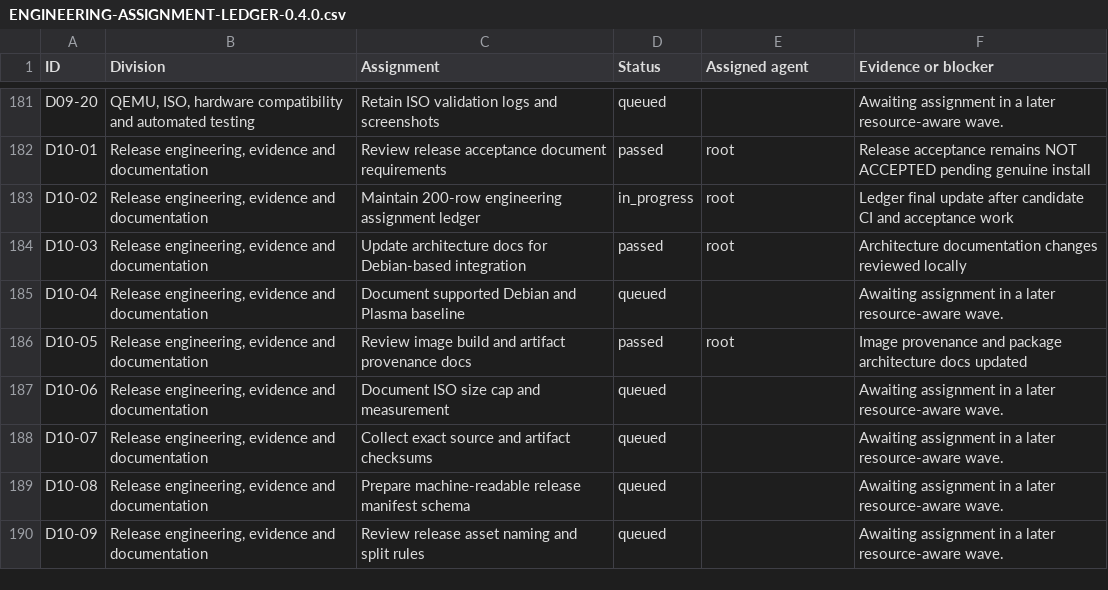
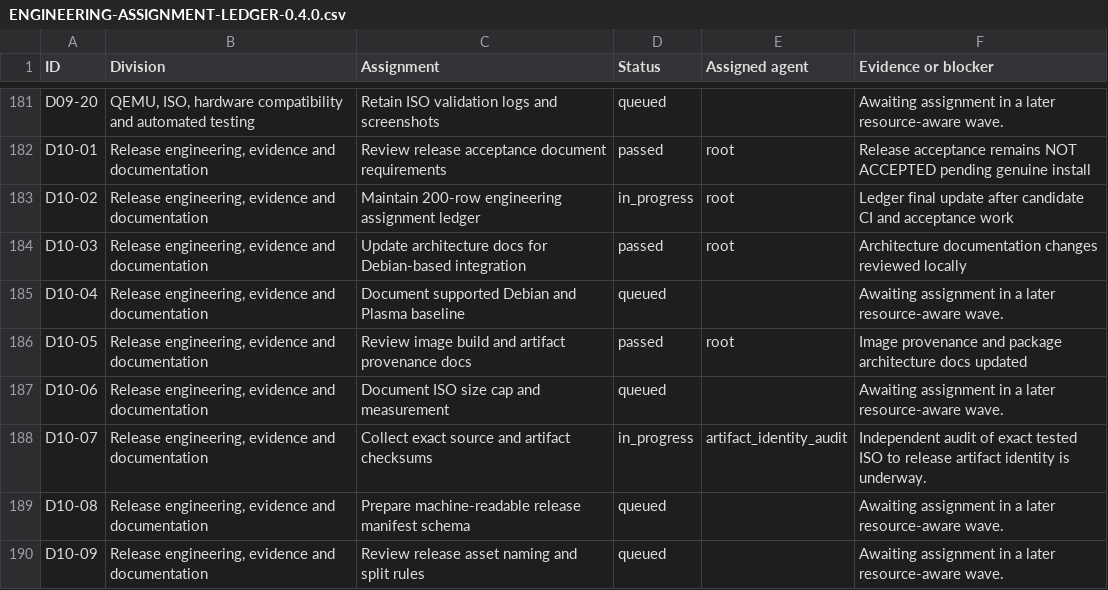
Before and after one commit to shreeharsh-patil/ShreeOS, a CSV file: release/ENGINEERING-ASSIGNMENT-LEDGER-0.4.0.csv, drawn as a sheet; only a part is shown, gaps mark what is left out.

Commit message:
fix: bind release to install-accepted ISO artifact

```diff
--- a/release/ENGINEERING-ASSIGNMENT-LEDGER-0.4.0.csv
+++ b/release/ENGINEERING-ASSIGNMENT-LEDGER-0.4.0.csv
@@ -187,3 +187,3 @@ D10-05,"Release engineering, evidence and documentation",Review image build and
 D10-06,"Release engineering, evidence and documentation",Document ISO size cap and measurement,queued,,Awaiting assignment in a later resource-aware wave.
-D10-07,"Release engineering, evidence and documentation",Collect exact source and artifact checksums,queued,,Awaiting assignment in a later resource-aware wave.
+D10-07,"Release engineering, evidence and documentation",Collect exact source and artifact checksums,in_progress,artifact_identity_audit,Independent audit of exact tested ISO to release artifact identity is underway.
 D10-08,"Release engineering, evidence and documentation",Prepare machine-readable release manifest schema,queued,,Awaiting assignment in a later resource-aware wave.
```
Also changed, not shown: 8 other files.
